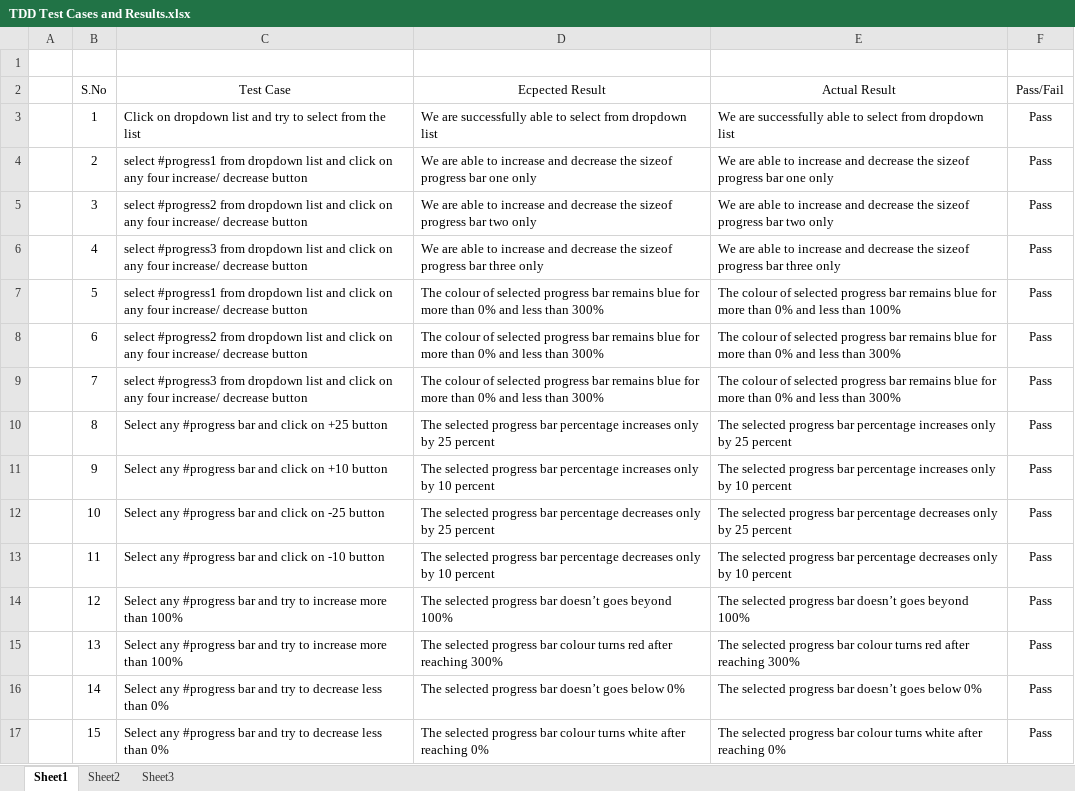
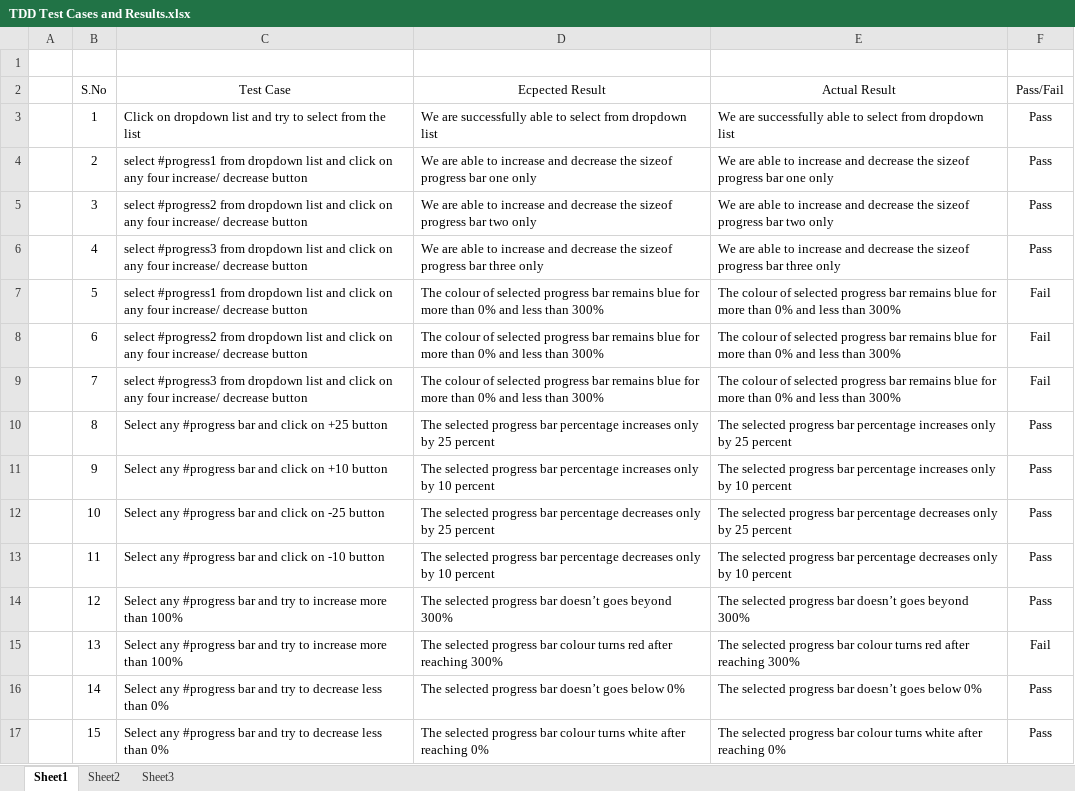
Before and after one commit to mnirmit/ProgressBar---Ractive, an Excel workbook: TDD Test Cases and Results.xlsx, sheet Sheet1, drawn as a sheet; values as stored, in another font and other column widths than the file's, no borders; the diff names each change by its address in the sheet, - before the commit and + after, or states it on an @@ line.

Commit message:
ProgressBar-RactiveJs
TDD changes before doing new cahnges

```diff
--- a/TDD Test Cases and Results.xlsx (sheet Sheet1)
+++ b/TDD Test Cases and Results.xlsx (sheet Sheet1)
-E7 (Actual Result): …less than 100%
+E7 (Actual Result): …less than 300%
-F7:F9 (Pass/Fail): Pass
+F7:F9 (Pass/Fail): Fail
-D14 (Ecpected Result): …goes beyond 100%
+D14 (Ecpected Result): …goes beyond 300%
-E14 (Actual Result): …goes beyond 100%
+E14 (Actual Result): …goes beyond 300%
-F15 (Pass/Fail): Pass
+F15 (Pass/Fail): Fail
```
